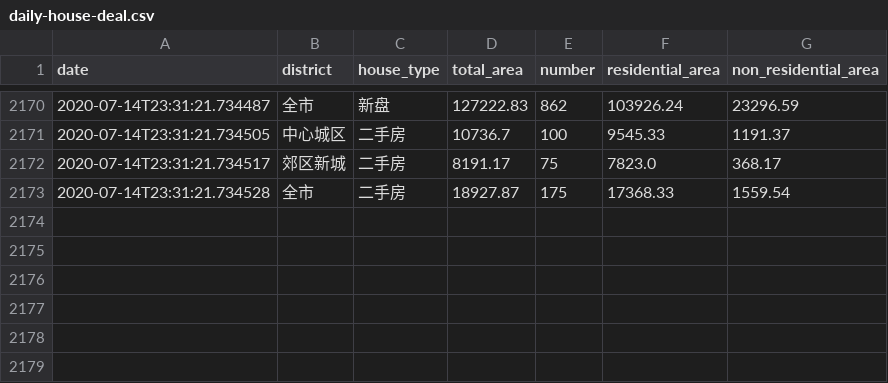
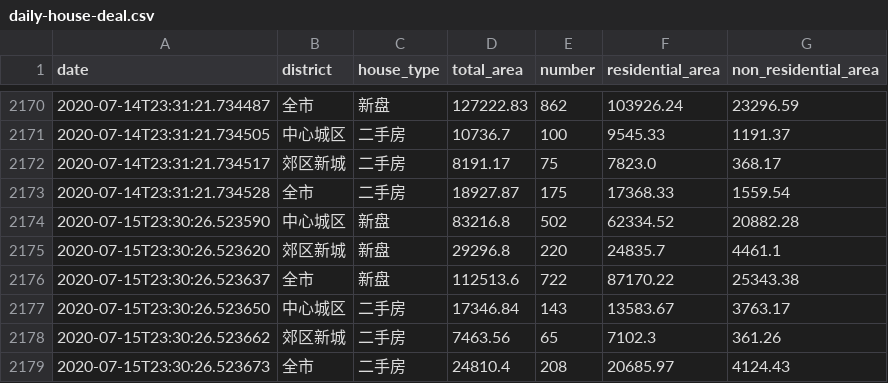
Before and after one commit to zh4n7wm/daily-house-deal, a CSV file: daily-house-deal.csv, drawn as a sheet; only a part is shown, gaps mark what is left out.

Commit message:
update csv file.

```diff
--- a/daily-house-deal.csv
+++ b/daily-house-deal.csv
@@ -2173 +2173,7 @@ date,district,house_type,total_area,number,residential_area,non_residential_area
 2020-07-14T23:31:21.734528,全市,二手房,18927.87,175,17368.33,1559.54
+2020-07-15T23:30:26.523590,中心城区,新盘,83216.8,502,62334.52,20882.28
+2020-07-15T23:30:26.523620,郊区新城,新盘,29296.8,220,24835.7,4461.1
+2020-07-15T23:30:26.523637,全市,新盘,112513.6,722,87170.22,25343.38
+2020-07-15T23:30:26.523650,中心城区,二手房,17346.84,143,13583.67,3763.17
+2020-07-15T23:30:26.523662,郊区新城,二手房,7463.56,65,7102.3,361.26
+2020-07-15T23:30:26.523673,全市,二手房,24810.4,208,20685.97,4124.43
```
